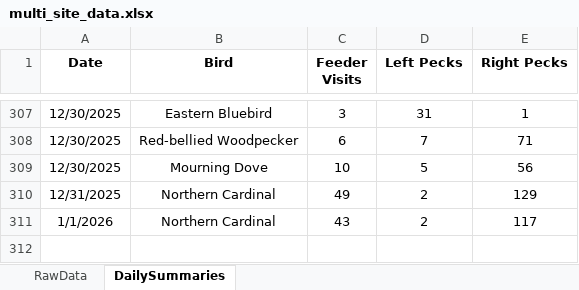
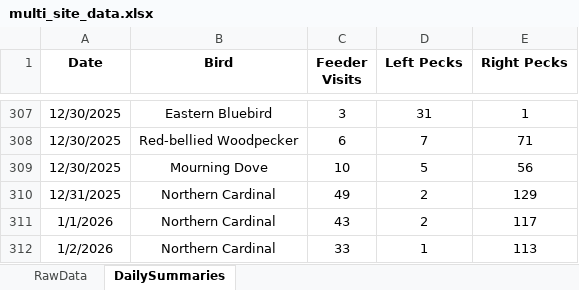
Before and after one commit to david-j-cox/backyard-ecology, an Excel workbook: data/multi_site_data.xlsx, sheet DailySummaries, drawn as a sheet; only a part is shown, gaps mark what is left out; values as stored, in another font and other column widths than the file's, no borders; the diff names each change by its address in the sheet, - before the commit and + after, or states it on an @@ line.

Commit message:
Daily dashboard update

```diff
--- a/data/multi_site_data.xlsx (sheet DailySummaries)
+++ b/data/multi_site_data.xlsx (sheet DailySummaries)
+row 312: 1/2/2026 | Northern Cardinal | 33 | 1 | 113
```
Also changed, not shown: sheet RawData, formulas that keep their value, 26 other files.
